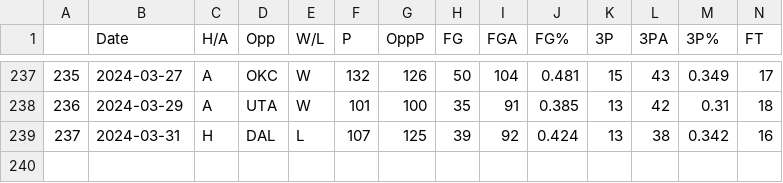
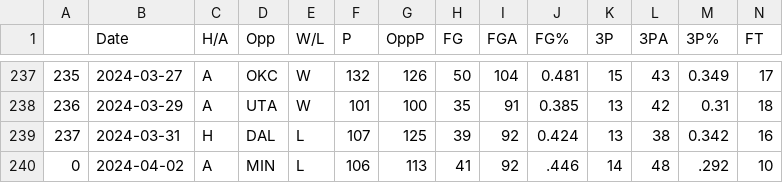
Before and after one commit to NevinG/AIM-F23-Basketball-Predictor, a CSV file: data/HOU.csv, drawn as a sheet; only a part is shown, gaps mark what is left out; rows hold the shown columns only; the diff names each change by its address in the sheet, - before the commit and + after, or states it on an @@ line.

```diff
--- a/data/HOU.csv
+++ b/data/HOU.csv
+row 240: 0 | 2024-04-02 | A | MIN | L | 106 | 113 | 41 | 92 | .446 | 14 | 48 | .292 | 10
```
Also changed, not shown: data/CLE.csv, data/LAL.csv, 18 other files.
